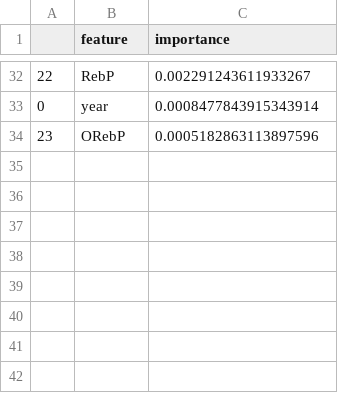
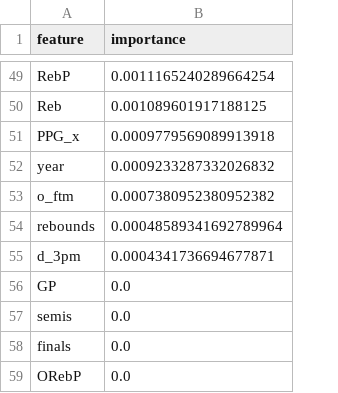
Before and after one commit to ruisilveira84/feup-ac, a CSV file: data/06-results/importances_EA.csv, drawn as a sheet; only a part is shown, gaps mark what is left out; removed rows and columns are numbered as before the commit, all else as after; the diff covers the shown part only; the diff names each change by its address in the sheet, - before the commit and + after, or states it on an @@ line.

```diff
--- a/data/06-results/importances_EA.csv
+++ b/data/06-results/importances_EA.csv
-column A, rows 32-34: 22 | 0 | 23
-B49 (importance): 0.002291243611933267
+B49 (importance): 0.0011165240289664254
+row 50: Reb | 0.001089601917188125
+row 51: PPG_x | 0.0009779569089913918
-B52 (importance): 0.0008477843915343914
+B52 (importance): 0.0009233287332026832
+row 53: o_ftm | 0.0007380952380952382
+row 54: rebounds | 0.00048589341692789964
+row 55: d_3pm | 0.0004341736694677871
+row 56: GP | 0.0
+row 57: semis | 0.0
+row 58: finals | 0.0
-B59 (importance): 0.0005182863113897596
+B59 (importance): 0.0
```
Also changed, not shown: 35 added rows, 18 removed rows and 12 edited cells elsewhere in this file, data/06-results/importances_WE.csv, 2 other files.
